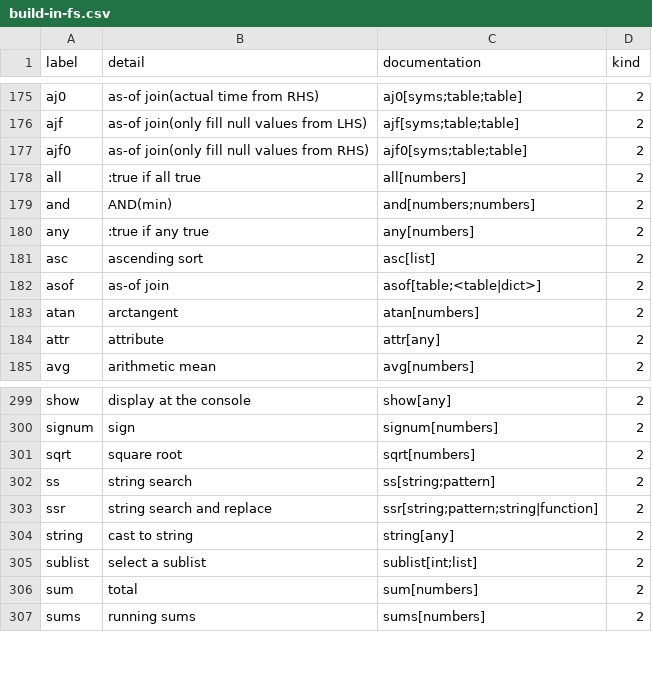
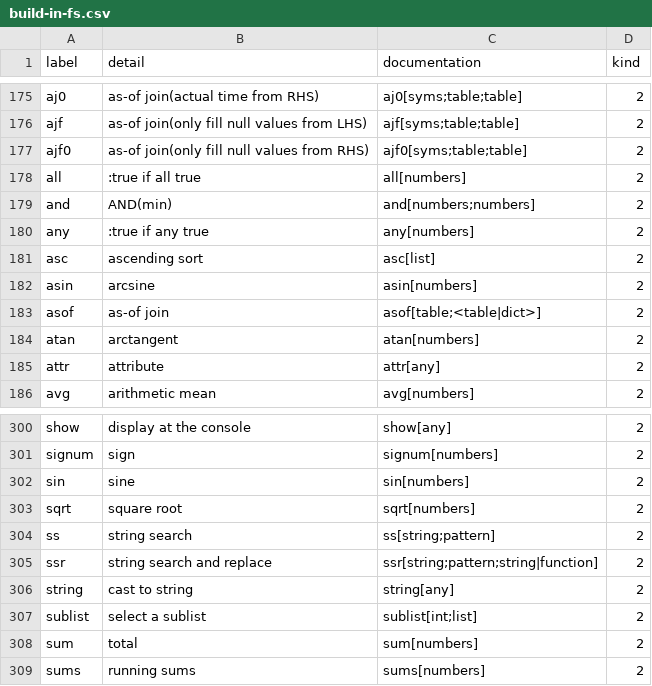
Before and after one commit to jshinonome/vscode-q, a CSV file: assets/csv/build-in-fs.csv, drawn as a sheet; only a part is shown, gaps mark what is left out.

```diff
--- a/assets/csv/build-in-fs.csv
+++ b/assets/csv/build-in-fs.csv
@@ -181,2 +181,3 @@ any,:true if any true,any[numbers],2
 asc,ascending sort,asc[list],2
+asin,arcsine,asin[numbers],2
 asof,as-of join,asof[table;<table|dict>],2
@@ -300,2 +301,3 @@ show,display at the console,show[any],2
 signum,sign,signum[numbers],2
+sin,sine,sin[numbers],2
 sqrt,square root,sqrt[numbers],2
```
Also changed, not shown: 8 other files.
